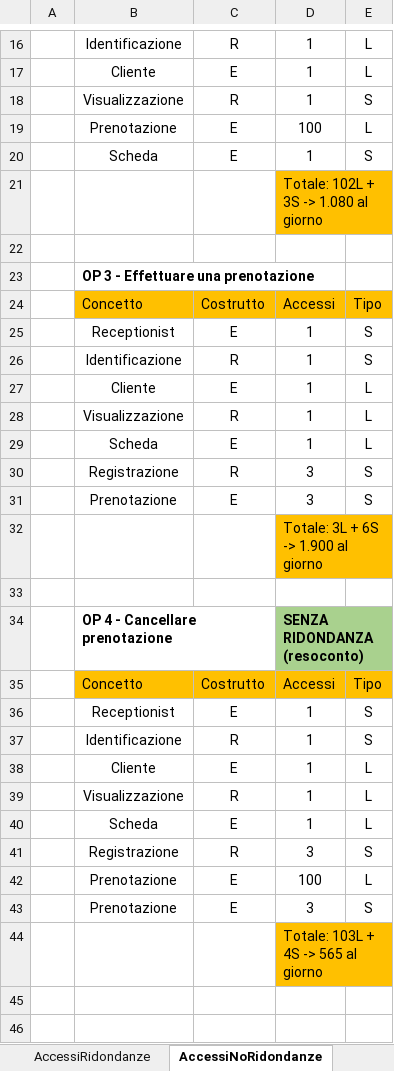
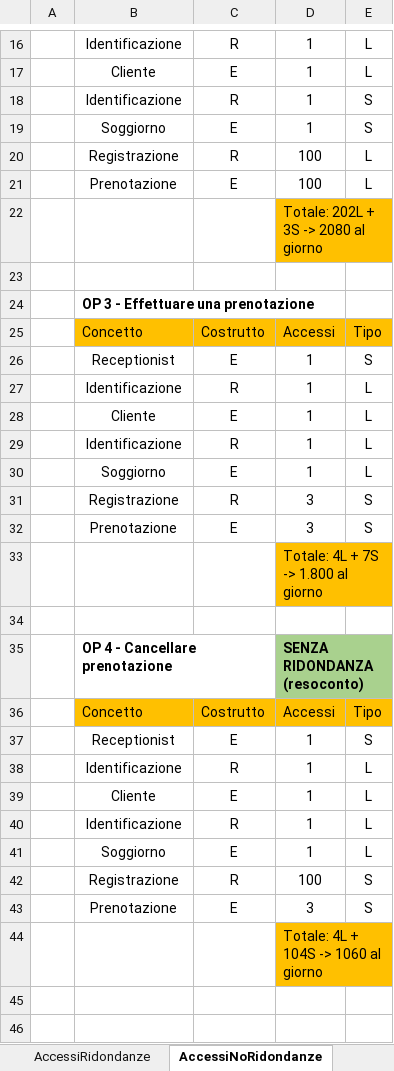
Before and after one commit to AndrewGagliottiUnibo/Hotel-Malenia, an Excel workbook: ProgettoDB/res/tables/MaleniaData.xlsx, sheet AccessiNoRidondanze, drawn as a sheet; only a part is shown, gaps mark what is left out; values as stored, in another font and other column widths than the file's, no borders; removed rows and columns are numbered as before the commit, all else as after; the diff covers the shown part only; the diff names each change by its address in the sheet, - before the commit and + after, or states it on an @@ line.

```diff
--- a/ProgettoDB/res/tables/MaleniaData.xlsx (sheet AccessiNoRidondanze)
+++ b/ProgettoDB/res/tables/MaleniaData.xlsx (sheet AccessiNoRidondanze)
-B18: Visualizzazione
+B18: Identificazione
+row 19:  | Soggiorno | E | 1 | S
+row 20:  | Registrazione | R | 100 | L
-row 20:  | Scheda | E | 1 | S
-D22: Totale: 102L + 3S -> 1.080 al giorno
+D22: Totale: 202L + 3S -> 2080 al giorno
-row 26:  | Identificazione | R | 1 | S
@@ row 128 moved to row 27: Identificazione @@
-B29: Visualizzazione
+B29: Identificazione
-B30: Scheda
+B30: Soggiorno
-D33: Totale: 3L + 6S -> 1.900 al giorno
+D33: Totale: 4L + 7S -> 1.800 al giorno
-row 37:  | Identificazione | R | 1 | S
+row 38:  | Identificazione | R | 1 | L
-B40: Visualizzazione
+B40: Identificazione
-B41: Scheda
+B41: Soggiorno
-D42: 3
+D42: 100
-row 42:  | Prenotazione | E | 100 | L
-D44: Totale: 103L + 4S -> 565 al giorno
+D44: Totale: 4L + 104S -> 1060 al giorno
```
Also changed, not shown: 2 added rows, 9 removed rows and 33 edited cells elsewhere in this sheet, 1 other file.
